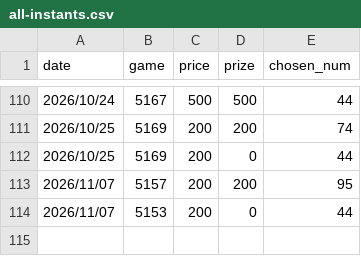
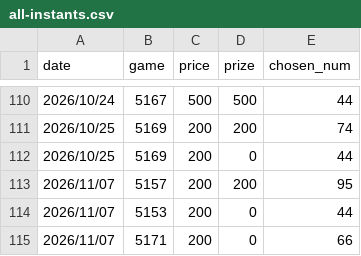
Before and after one commit to cyc6221/I-want-big-John, a CSV file: raw-data/all-instants.csv, drawn as a sheet; only a part is shown, gaps mark what is left out.

```diff
--- a/raw-data/all-instants.csv
+++ b/raw-data/all-instants.csv
@@ -114 +114,2 @@ date,game,price,prize,chosen_num
 2026/11/07,5153,200,0,44
+2026/11/07,5171,200,0,66
```
